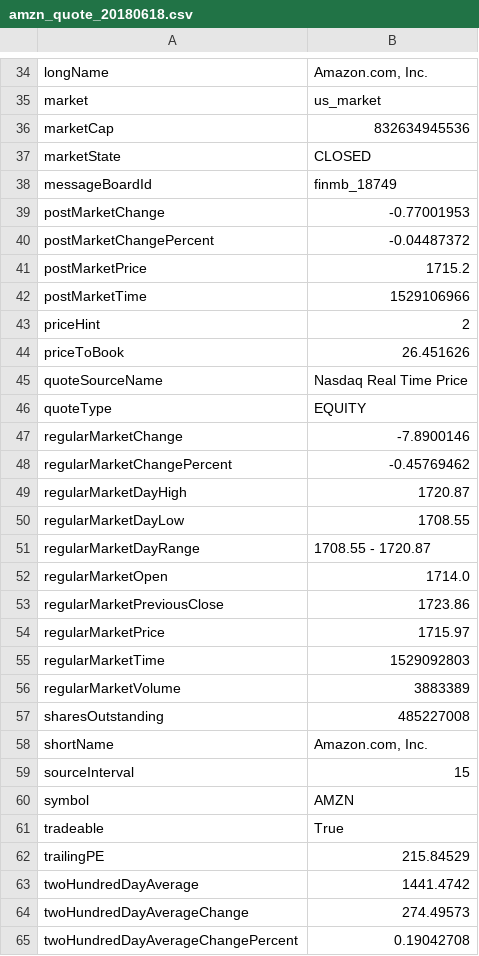
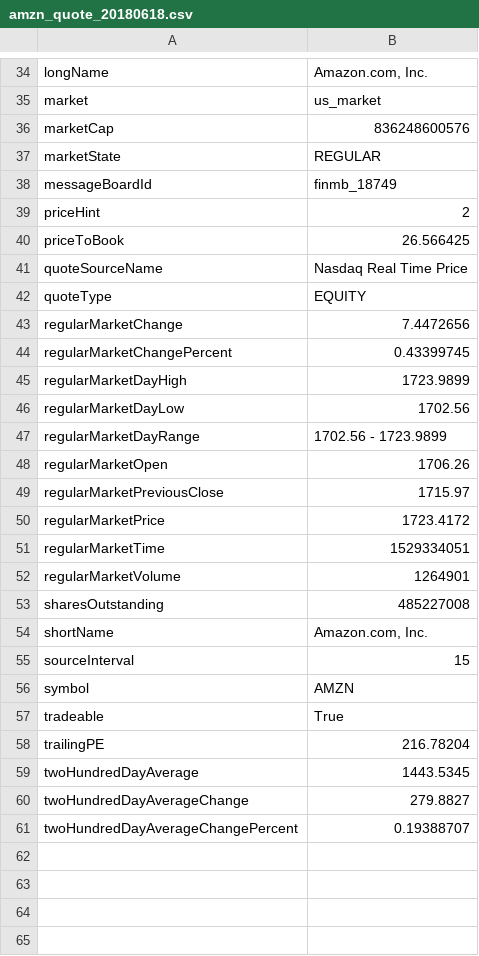
Before and after one commit to jerryxyx/Python, a CSV file: CourseProjects/621/amzn_quote_20180618.csv, drawn as a sheet; only a part is shown, gaps mark what is left out; the diff covers the shown part only.

```diff
--- a/CourseProjects/621/amzn_quote_20180618.csv
+++ b/CourseProjects/621/amzn_quote_20180618.csv
@@ -35,23 +35,19 @@ longName,"Amazon.com, Inc."
 market,us_market
-marketCap,832634945536
-marketState,CLOSED
+marketCap,836248600576
+marketState,REGULAR
 messageBoardId,finmb_18749
-postMarketChange,-0.77001953
-postMarketChangePercent,-0.04487372
-postMarketPrice,1715.2
-postMarketTime,1529106966
 priceHint,2
-priceToBook,26.451626
+priceToBook,26.566425
 quoteSourceName,Nasdaq Real Time Price
 quoteType,EQUITY
-regularMarketChange,-7.8900146
-regularMarketChangePercent,-0.45769462
-regularMarketDayHigh,1720.87
-regularMarketDayLow,1708.55
-regularMarketDayRange,1708.55 - 1720.87
-regularMarketOpen,1714.0
-regularMarketPreviousClose,1723.86
-regularMarketPrice,1715.97
-regularMarketTime,1529092803
-regularMarketVolume,3883389
+regularMarketChange,7.4472656
+regularMarketChangePercent,0.43399745
+regularMarketDayHigh,1723.9899
+regularMarketDayLow,1702.56
+regularMarketDayRange,1702.56 - 1723.9899
+regularMarketOpen,1706.26
+regularMarketPreviousClose,1715.97
+regularMarketPrice,1723.4172
+regularMarketTime,1529334051
+regularMarketVolume,1264901
 sharesOutstanding,485227008
@@ -61,5 +57,5 @@ symbol,AMZN
 tradeable,True
-trailingPE,215.84529
-twoHundredDayAverage,1441.4742
-twoHundredDayAverageChange,274.49573
-twoHundredDayAverageChangePercent,0.19042708
+trailingPE,216.78204
+twoHundredDayAverage,1443.5345
+twoHundredDayAverageChange,279.8827
+twoHundredDayAverageChangePercent,0.19388707
```
Also changed, not shown: 12 edited cells elsewhere in this file, CourseProjects/621/amzn_call_20180618.csv, CourseProjects/621/amzn_put_20180618.csv, 4 other files.
